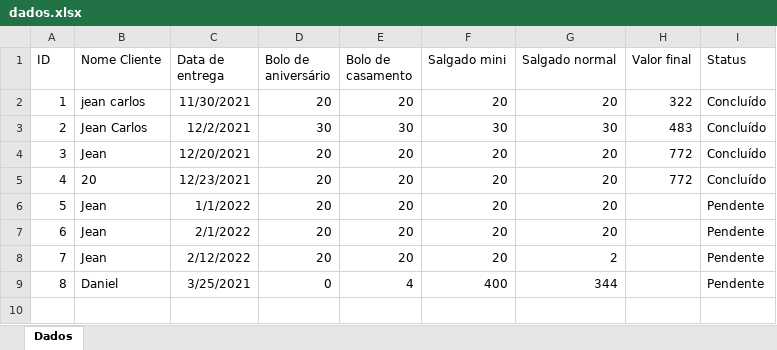
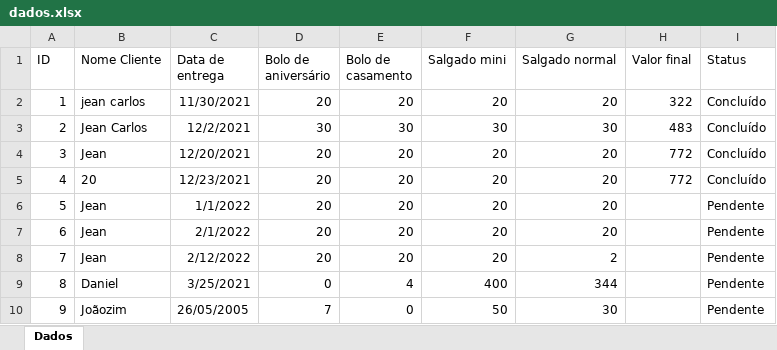
Before and after one commit to JeanCarlos899/ConfeitariaPaulistana, an Excel workbook: dados.xlsx, sheet Dados, drawn as a sheet; values as stored, in another font and other column widths than the file's, no borders; the diff names each change by its address in the sheet, - before the commit and + after, or states it on an @@ line.

Commit message:
Att

```diff
--- a/dados.xlsx (sheet Dados)
+++ b/dados.xlsx (sheet Dados)
+row 10: 9 | Joãozim | 26/05/2005 | 7 | 0 | 50 | 30 |  | Pendente
```
